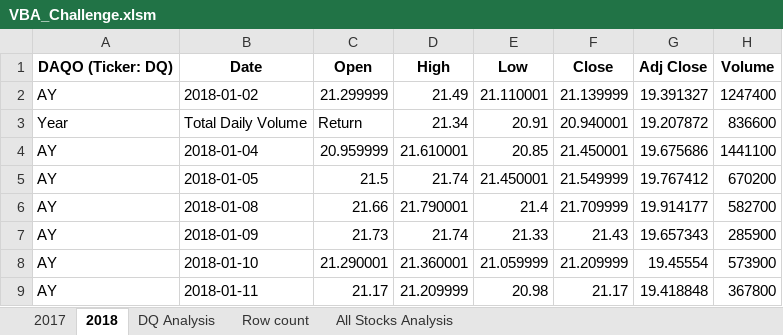
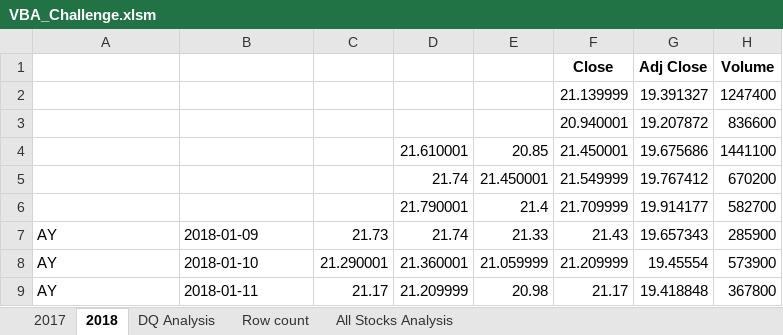
Before and after one commit to YanLuong/stock-analysis, an Excel workbook: vba_Challenge/VBA_Challenge.xlsm, sheet 2018, drawn as a sheet; only a part is shown; values as stored, in another font and other column widths than the file's, no borders; removed rows and columns are numbered as before the commit, all else as after; the diff names each change by its address in the sheet, - before the commit and + after, or states it on an @@ line.

Commit message:
code appears to run

```diff
--- a/vba_Challenge/VBA_Challenge.xlsm (sheet 2018)
+++ b/vba_Challenge/VBA_Challenge.xlsm (sheet 2018)
-row 1: DAQO (Ticker: DQ) | Date | Open | High | Low | Close | Adj Close | Volume
-row 2: AY | 2018-01-02 | 21.299999 | 21.49 | 21.110001 | 21.139999 | 19.391327 | 1247400
-row 3: Year | Total Daily Volume | Return | 21.34 | 20.91 | 20.940001 | 19.207872 | 836600
+row 1:  |  |  |  |  | Close | Adj Close | Volume
+row 2:  |  |  |  |  | 21.139999 | 19.391327 | 1247400
+row 3:  |  |  |  |  | 20.940001 | 19.207872 | 836600
-A4:A6: AY
+A4:A6: (empty)
-B4: 2018-01-04
+B4: (empty)
-C4: 20.959999
+C4: (empty)
-B5: 2018-01-05
+B5: (empty)
-C5: 21.5
+C5: (empty)
-B6: 2018-01-08
+B6: (empty)
-C6: 21.66
+C6: (empty)
```
Also changed, not shown: sheet All Stocks Analysis.
